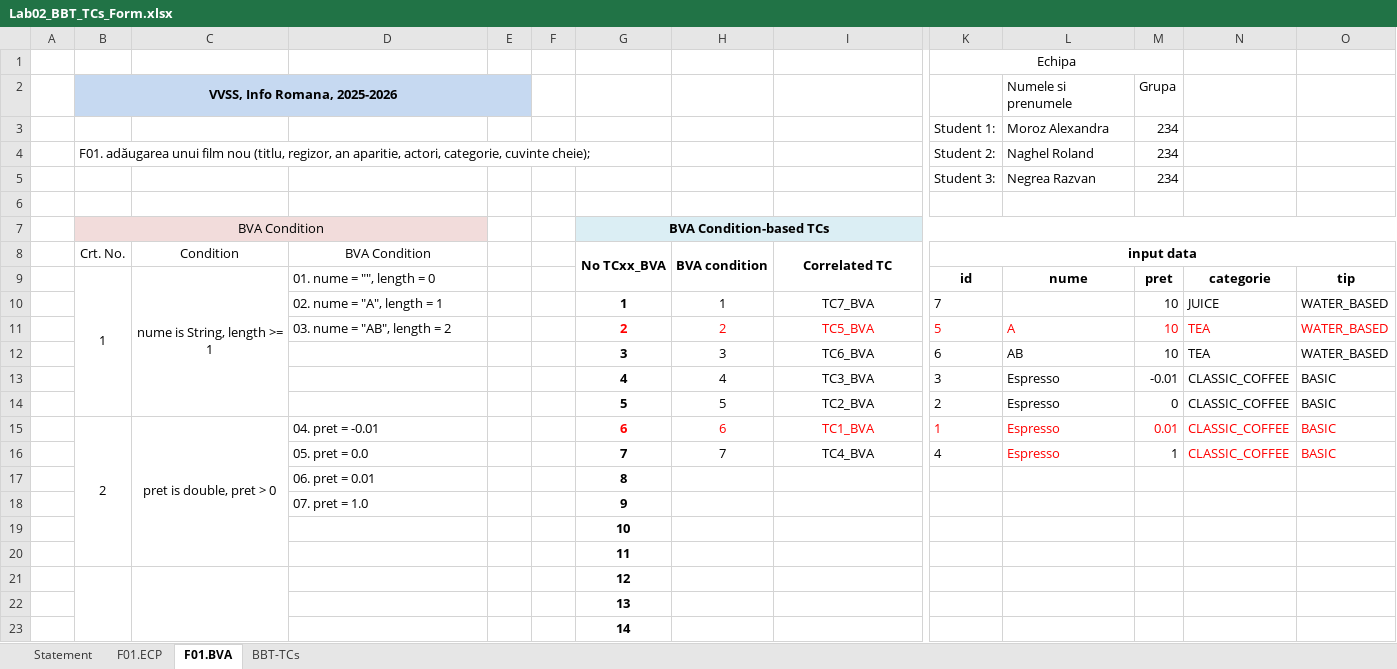
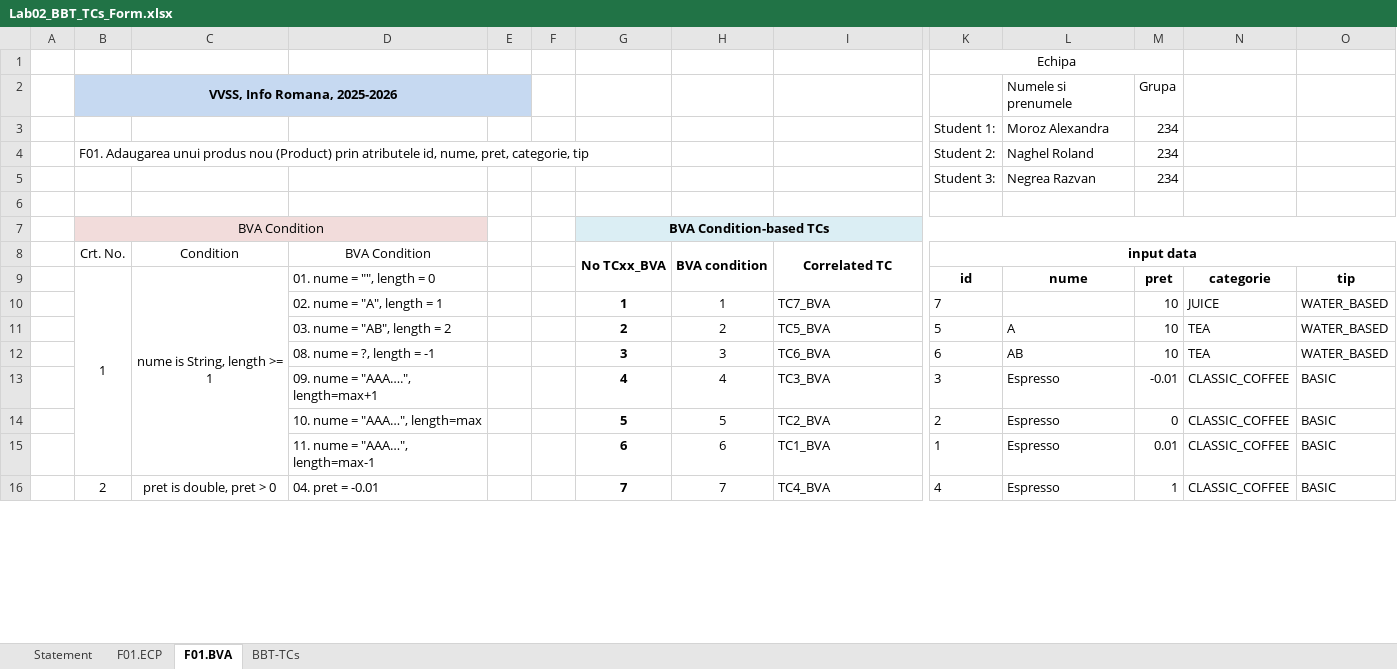
Before and after one commit to NegreaRazvan/VVSS, an Excel workbook: docs/Lab02/Lab02_BBT_TCs_Form.xlsx, sheet F01.BVA, drawn as a sheet; only a part is shown, gaps mark what is left out; values as stored, in another font and other column widths than the file's, no borders; removed rows and columns are numbered as before the commit, all else as after; rows hold the shown columns only; the diff covers the shown part only; the diff names each change by its address in the sheet, - before the commit and + after, or states it on an @@ line.

```diff
--- a/docs/Lab02/Lab02_BBT_TCs_Form.xlsx (sheet F01.BVA)
+++ b/docs/Lab02/Lab02_BBT_TCs_Form.xlsx (sheet F01.BVA)
-B4 (Crt. No.): F01. adăugarea unui film nou (titlu, regizor, an aparitie, actori, categorie, cuvinte cheie);
+B4 (Crt. No.): F01. Adaugarea unui produs nou (Product) prin atributele id, nume, pret, categorie, tip
-B9:B14 merged
+B9:B15 merged
-C9:C14 merged
+C9:C15 merged
-I10:I16 alignment: center
+I10:I16 alignment: left
-G11:I11 text colour: #FF0000
+G11:I11 text colour: black
-K11:O11 text colour: #FF0000
+K11:O11 text colour: black
-D12 (BVA Condition): (empty)
+D12 (BVA Condition): 08. nume = ?, length = -1
-D13 (BVA Condition): (empty)
+D13 (BVA Condition): 09. nume = "AAA….", length=max+1
-D14 (BVA Condition): (empty)
+D14 (BVA Condition): 10. nume = "AAA…", length=max
-B15 (Crt. No.): 2
+B15 (Crt. No.): (empty)
-B15:B20 merged
-C15 (Condition): pret is double, pret > 0
+C15 (Condition): (empty)
-C15:C20 merged
-D15 (BVA Condition): 04. pret = -0.01
+D15 (BVA Condition): 11. nume = "AAA…", length=max-1
-G15:I15 text colour: #FF0000
+G15:I15 text colour: black
-K15:O15 text colour: #FF0000
+K15:O15 text colour: black
-B16 (Crt. No.): (empty)
+B16 (Crt. No.): 2
+B16:B22 merged
-C16 (Condition): (empty)
+C16 (Condition): pret is double, pret > 0
+C16:C22 merged
-D16 (BVA Condition): 05. pret = 0.0
+D16 (BVA Condition): 04. pret = -0.01
-L16 text colour: #FF0000
+L16 text colour: black
-N16:O16 text colour: #FF0000
+N16:O16 text colour: black
-row 17:  |  |  | 06. pret = 0.01 |  |  | 8
-row 18:  |  |  | 07. pret = 1.0 |  |  | 9
-row 19:  |  |  |  |  |  | 10
-row 20:  |  |  |  |  |  | 11
-row 21:  |  |  |  |  |  | 12
-row 22:  |  |  |  |  |  | 13
-row 23:  |  |  |  |  |  | 14
```
Also changed, not shown: 6 added rows and 4 removed rows elsewhere in this sheet, sheet BBT-TCs, sheet F01.ECP, 2 other files.
